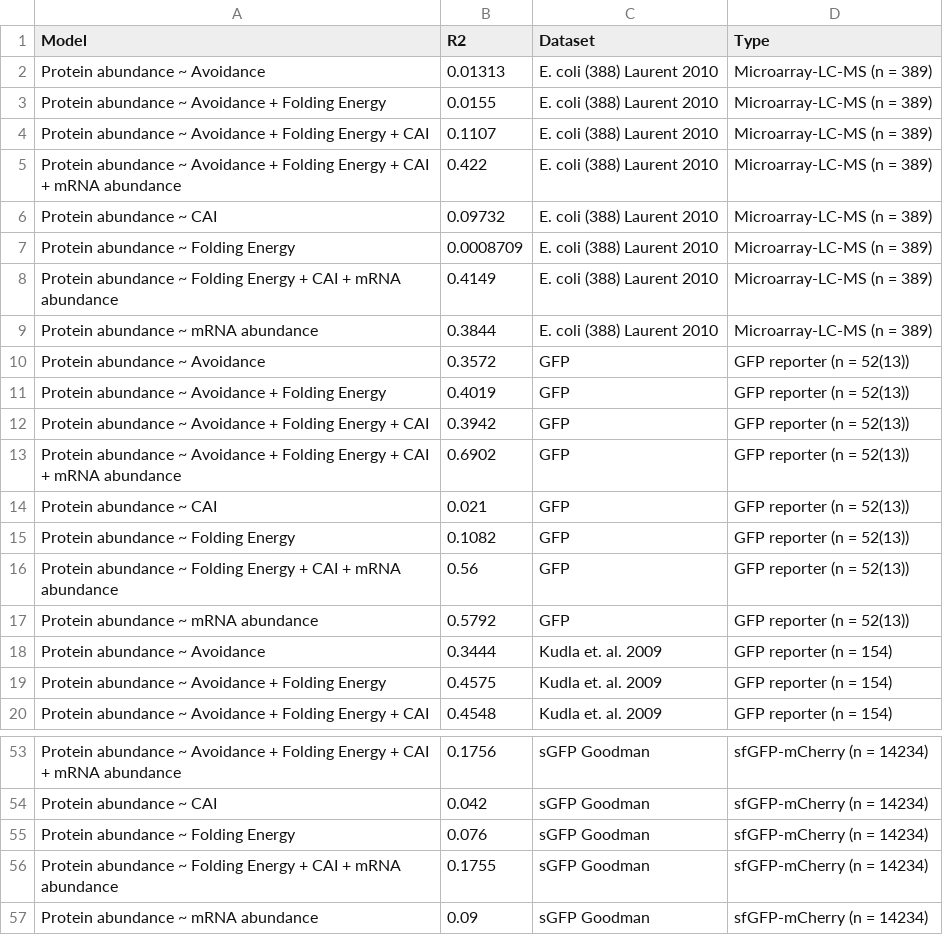
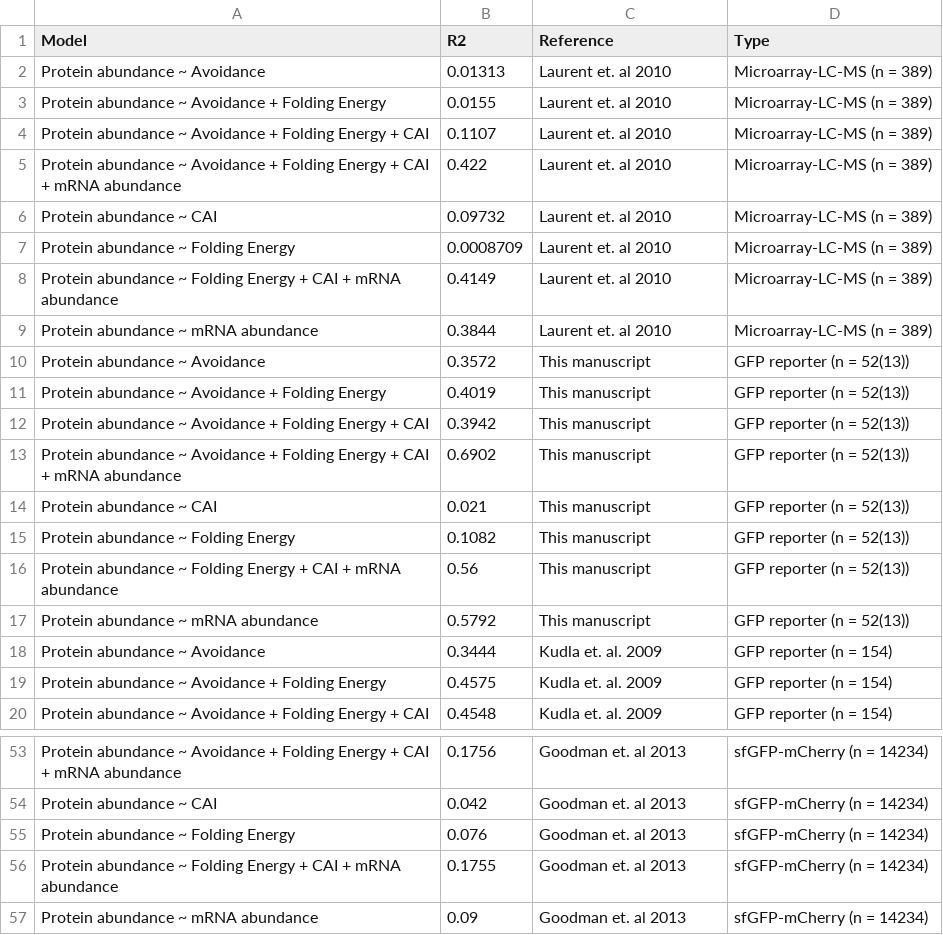
Before and after one commit to Gardner-BinfLab/Avoidance, a CSV file: files/Supplementary_file_5.csv, drawn as a sheet; only a part is shown, gaps mark what is left out; the diff covers the shown part only; the diff names each change by its address in the sheet, - before the commit and + after, or states it on an @@ line.

```diff
--- a/files/Supplementary_file_5.csv
+++ b/files/Supplementary_file_5.csv
-C1: Dataset
+C1: Reference
-C2:C9 (Reference): E. coli (388) Laurent 2010
+C2:C9 (Reference): Laurent et. al 2010
-C10:C17 (Reference): GFP
+C10:C17 (Reference): This manuscript
-C53:C57 (Reference): sGFP Goodman
+C53:C57 (Reference): Goodman et. al 2013
```
Also changed, not shown: 27 edited cells elsewhere in this file, files/Supplementary_file_1A.csv, files/Supplementary_file_1B.csv.
